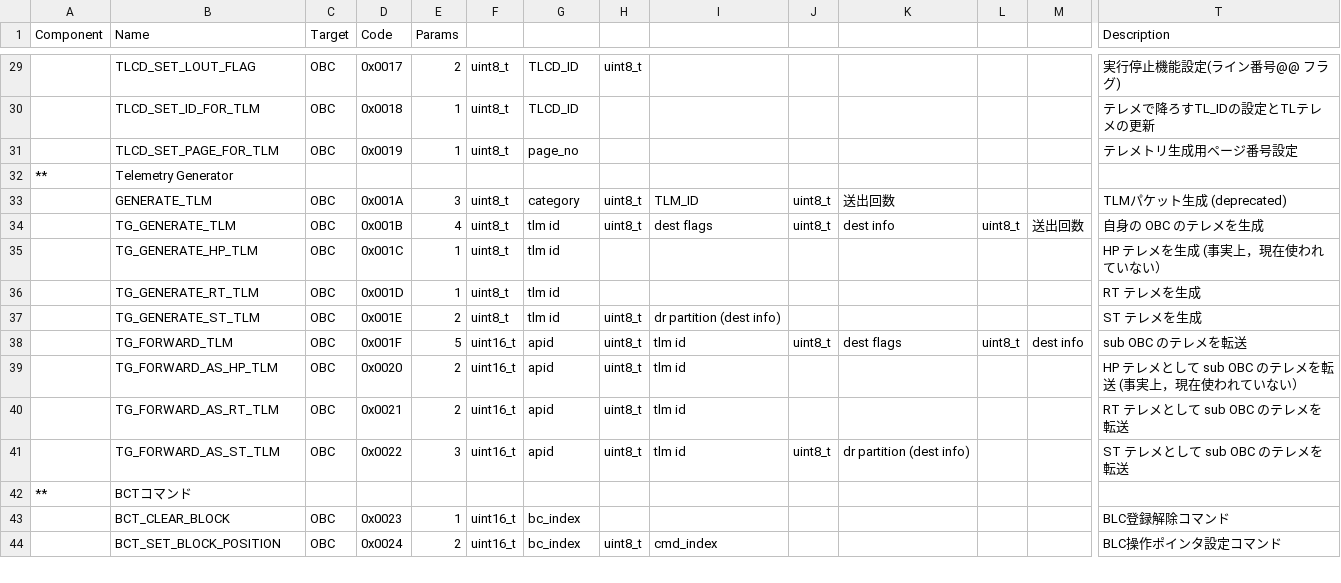
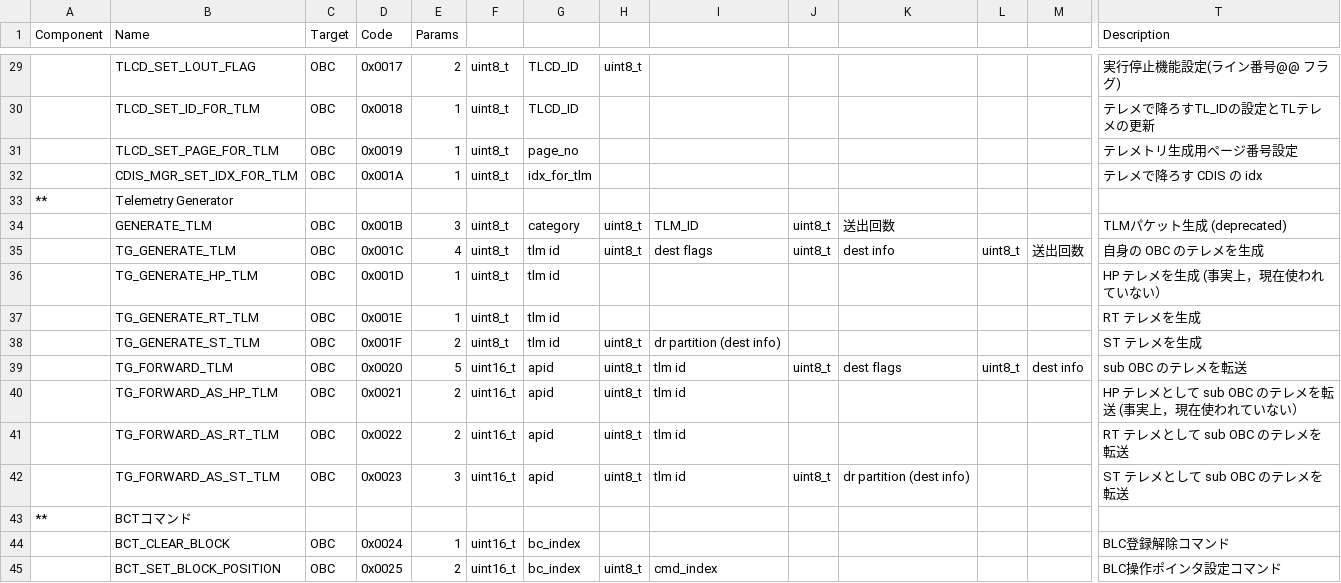
Before and after one commit to arkedge/c2a-core, a CSV file: examples/subobc/src/src_user/Settings/TlmCmd/DataBase/CMD_DB/SAMPLE_AOBC_CMD_DB_CMD_DB.csv, drawn as a sheet; only a part is shown, gaps mark what is left out; addresses are those after the commit; rows hold the shown columns only; the diff covers the shown part only; the diff names each change by its address in the sheet, - before the commit and + after, or states it on an @@ line.

```diff
--- a/examples/subobc/src/src_user/Settings/TlmCmd/DataBase/CMD_DB/SAMPLE_AOBC_CMD_DB_CMD_DB.csv
+++ b/examples/subobc/src/src_user/Settings/TlmCmd/DataBase/CMD_DB/SAMPLE_AOBC_CMD_DB_CMD_DB.csv
+row 32:  | CDIS_MGR_SET_IDX_FOR_TLM | OBC | 0x001A | 1 | uint8_t | idx_for_tlm |  |  |  |  |  |  | テレメで降ろす CDIS の idx
-D34 (Code): 0x001A
+D34 (Code): 0x001B
-D35 (Code): 0x001B
+D35 (Code): 0x001C
-D36 (Code): 0x001C
+D36 (Code): 0x001D
-D37 (Code): 0x001D
+D37 (Code): 0x001E
-D38 (Code): 0x001E
+D38 (Code): 0x001F
-D39 (Code): 0x001F
+D39 (Code): 0x0020
-D40 (Code): 0x0020
+D40 (Code): 0x0021
-D41 (Code): 0x0021
+D41 (Code): 0x0022
-D42 (Code): 0x0022
+D42 (Code): 0x0023
-D44 (Code): 0x0023
+D44 (Code): 0x0024
-D45 (Code): 0x0024
+D45 (Code): 0x0025
```
Also changed, not shown: 73 edited cells elsewhere in this file, 2 other files.
